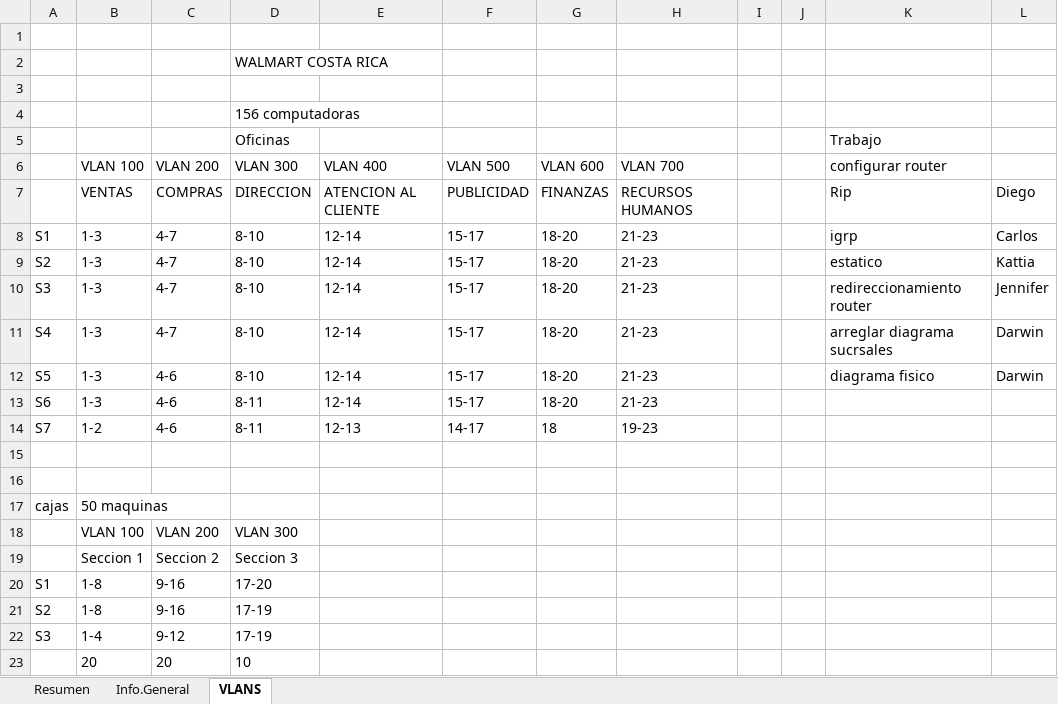
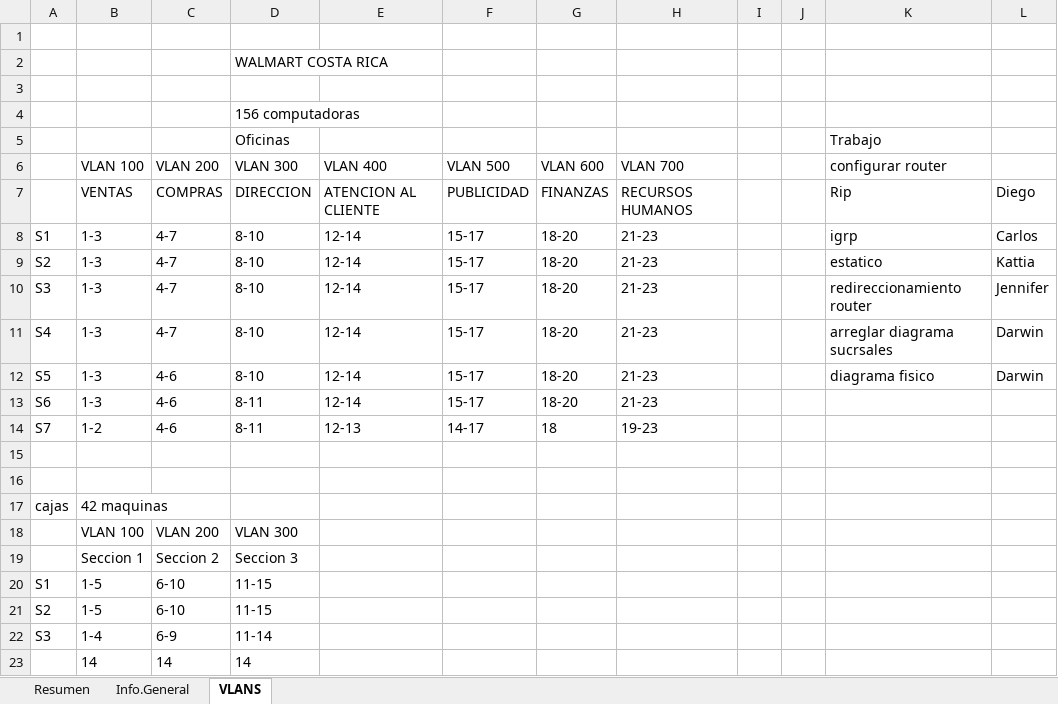
Before and after one commit to JenniferGFugon/PROYECTO-REDES, an Excel workbook: SUBNETEO REDES.xlsx, sheet VLANS, drawn as a sheet; values as stored, in another font and other column widths than the file's, no borders; removed rows and columns are numbered as before the commit, all else as after; the diff names each change by its address in the sheet, - before the commit and + after, or states it on an @@ line.

```diff
--- a/SUBNETEO REDES.xlsx (sheet VLANS)
+++ b/SUBNETEO REDES.xlsx (sheet VLANS)
-B17: 50 maquinas
+B17: 42 maquinas
-B20:B21: 1-8
+B20:B21: 1-5
-C20:C21: 9-16
+C20:C21: 6-10
-D20: 17-20
+D20: 11-15
-D21: 17-19
+D21: 11-15
-C22: 9-12
+C22: 6-9
-D22: 17-19
+D22: 11-14
-row 23:  | 20 | 20 | 10
+row 23:  | 14 | 14 | 14
```
Also changed, not shown: sheet Resumen, 1 other file.
